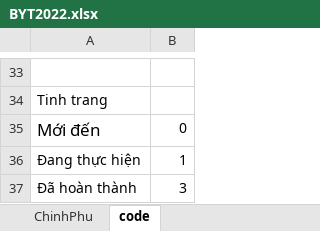
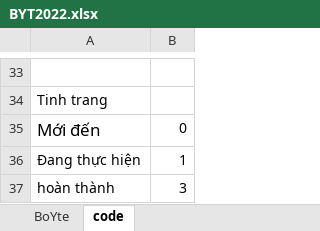
Before and after one commit to anhthkt/DHIS2, an Excel workbook: dhis2/hat_reports/java-scripts/input/BYT2022.xlsx, sheet code, drawn as a sheet; only a part is shown, gaps mark what is left out; values as stored, in another font and other column widths than the file's, no borders; the diff names each change by its address in the sheet, - before the commit and + after, or states it on an @@ line.

```diff
--- a/dhis2/hat_reports/java-scripts/input/BYT2022.xlsx (sheet code)
+++ b/dhis2/hat_reports/java-scripts/input/BYT2022.xlsx (sheet code)
-sheet tab: ChinhPhu
+sheet tab: BoYte
-A37: Đã hoàn thành
+A37: hoàn thành
```
Also changed, not shown: sheet BoYte, formulas that keep their value, dhis2/hat_reports/java-scripts/input/DanhsachBenhNhan.xlsx, 11 other files.
